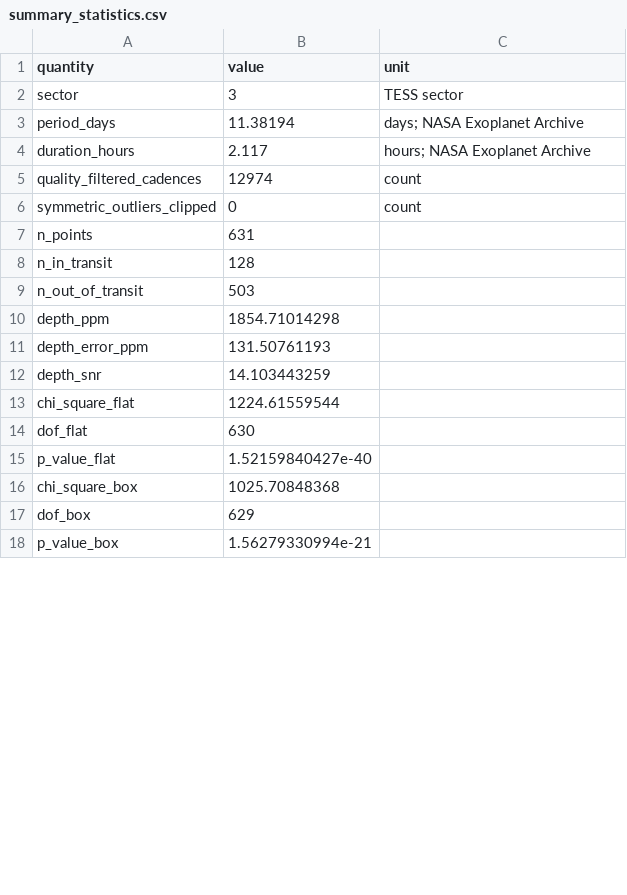
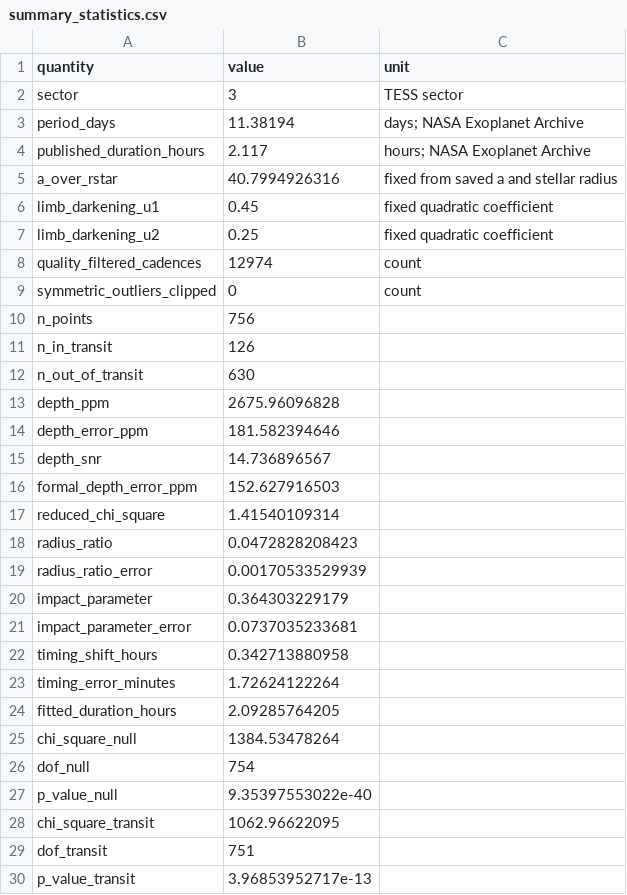
Before and after one commit to Biswajit1999/toi-270d-exoplanet-report, a CSV file: figures/summary_statistics.csv, drawn as a sheet; only a part is shown; the diff covers the shown part only.

Commit message:
Replace fixed box with timing-adjusted transit fit

```diff
--- a/figures/summary_statistics.csv
+++ b/figures/summary_statistics.csv
@@ -3,16 +3,28 @@ sector,3,TESS sector
 period_days,11.38194,days; NASA Exoplanet Archive
-duration_hours,2.117,hours; NASA Exoplanet Archive
+published_duration_hours,2.117,hours; NASA Exoplanet Archive
+a_over_rstar,40.7994926316,fixed from saved a and stellar radius
+limb_darkening_u1,0.45,fixed quadratic coefficient
+limb_darkening_u2,0.25,fixed quadratic coefficient
 quality_filtered_cadences,12974,count
 symmetric_outliers_clipped,0,count
-n_points,631,
-n_in_transit,128,
-n_out_of_transit,503,
-depth_ppm,1854.71014298,
-depth_error_ppm,131.50761193,
-depth_snr,14.103443259,
-chi_square_flat,1224.61559544,
-dof_flat,630,
-p_value_flat,1.52159840427e-40,
-chi_square_box,1025.70848368,
-dof_box,629,
-p_value_box,1.56279330994e-21,
+n_points,756,
+n_in_transit,126,
+n_out_of_transit,630,
+depth_ppm,2675.96096828,
+depth_error_ppm,181.582394646,
+depth_snr,14.736896567,
+formal_depth_error_ppm,152.627916503,
+reduced_chi_square,1.41540109314,
+radius_ratio,0.0472828208423,
+radius_ratio_error,0.00170533529939,
+impact_parameter,0.364303229179,
+impact_parameter_error,0.0737035233681,
+timing_shift_hours,0.342713880958,
+timing_error_minutes,1.72624122264,
+fitted_duration_hours,2.09285764205,
+chi_square_null,1384.53478264,
+dof_null,754,
+p_value_null,9.35397553022e-40,
+chi_square_transit,1062.96622095,
+dof_transit,751,
+p_value_transit,3.96853952717e-13,
```
Also changed, not shown: 4 added rows and 3 edited cells elsewhere in this file, figures/multisector_statistics.csv, 12 other files.
